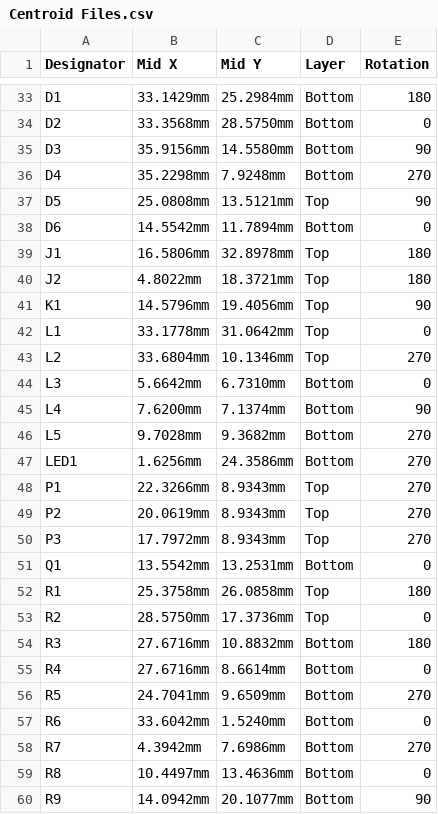
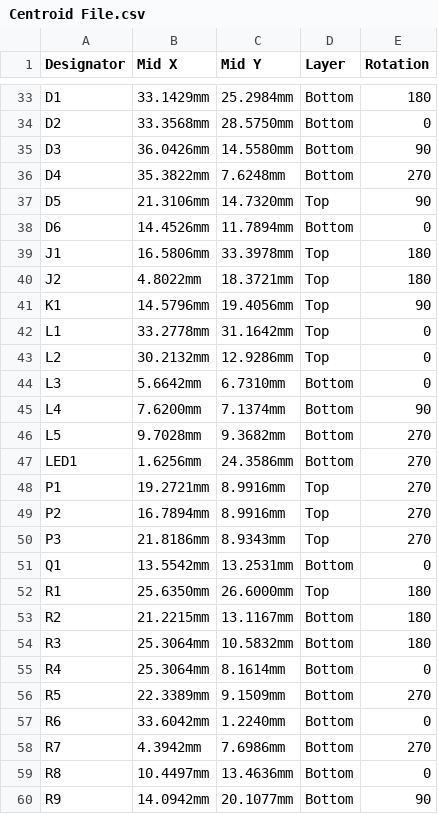
Before and after one commit to eSpark-Backup/adam-kop-smart-switch, a CSV file: Design-Files/Deliverables/_Pick n Place/Centroid File.csv (was Design-Files/Deliverables/_Pick n Place/Centroid Files.csv), drawn as a sheet; only a part is shown, gaps mark what is left out; the diff covers the shown part only.

```diff
--- a/Design-Files/Deliverables/_Pick n Place/Centroid Files.csv
+++ b/Design-Files/Deliverables/_Pick n Place/Centroid File.csv
@@ -34,11 +34,11 @@ D1,33.1429mm,25.2984mm,Bottom,180
 D2,33.3568mm,28.5750mm,Bottom,0
-D3,35.9156mm,14.5580mm,Bottom,90
-D4,35.2298mm,7.9248mm,Bottom,270
-D5,25.0808mm,13.5121mm,Top,90
-D6,14.5542mm,11.7894mm,Bottom,0
-J1,16.5806mm,32.8978mm,Top,180
+D3,36.0426mm,14.5580mm,Bottom,90
+D4,35.3822mm,7.6248mm,Bottom,270
+D5,21.3106mm,14.7320mm,Top,90
+D6,14.4526mm,11.7894mm,Bottom,0
+J1,16.5806mm,33.3978mm,Top,180
 J2,4.8022mm,18.3721mm,Top,180
 K1,14.5796mm,19.4056mm,Top,90
-L1,33.1778mm,31.0642mm,Top,0
-L2,33.6804mm,10.1346mm,Top,270
+L1,33.2778mm,31.1642mm,Top,0
+L2,30.2132mm,12.9286mm,Top,0
 L3,5.6642mm,6.7310mm,Bottom,0
@@ -47,12 +47,12 @@ L5,9.7028mm,9.3682mm,Bottom,270
 LED1,1.6256mm,24.3586mm,Bottom,270
-P1,22.3266mm,8.9343mm,Top,270
-P2,20.0619mm,8.9343mm,Top,270
-P3,17.7972mm,8.9343mm,Top,270
+P1,19.2721mm,8.9916mm,Top,270
+P2,16.7894mm,8.9916mm,Top,270
+P3,21.8186mm,8.9343mm,Top,270
 Q1,13.5542mm,13.2531mm,Bottom,0
-R1,25.3758mm,26.0858mm,Top,180
-R2,28.5750mm,17.3736mm,Top,0
-R3,27.6716mm,10.8832mm,Bottom,180
-R4,27.6716mm,8.6614mm,Bottom,0
-R5,24.7041mm,9.6509mm,Bottom,270
-R6,33.6042mm,1.5240mm,Bottom,0
+R1,25.6350mm,26.6000mm,Top,180
+R2,21.2215mm,13.1167mm,Bottom,180
+R3,25.3064mm,10.5832mm,Bottom,180
+R4,25.3064mm,8.1614mm,Bottom,0
+R5,22.3389mm,9.1509mm,Bottom,270
+R6,33.6042mm,1.2240mm,Bottom,0
 R7,4.3942mm,7.6986mm,Bottom,270
```
Also changed, not shown: 37 edited cells elsewhere in this file, Design-Files/Deliverables/_Pick n Place/Pick Place for Smart-Switch-v1.2.csv, 45 other files.
